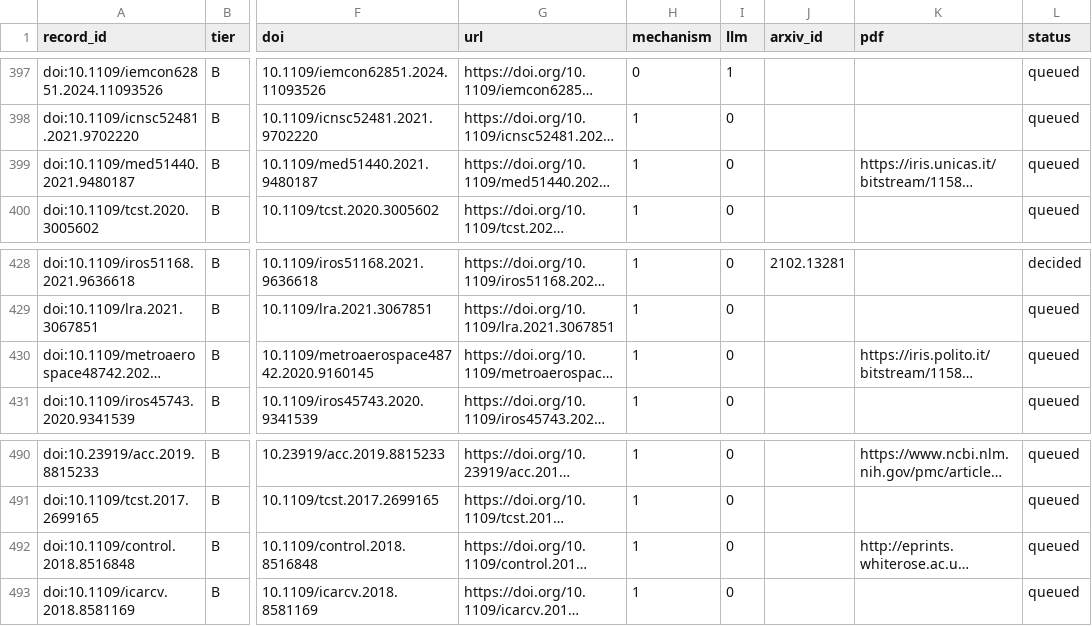
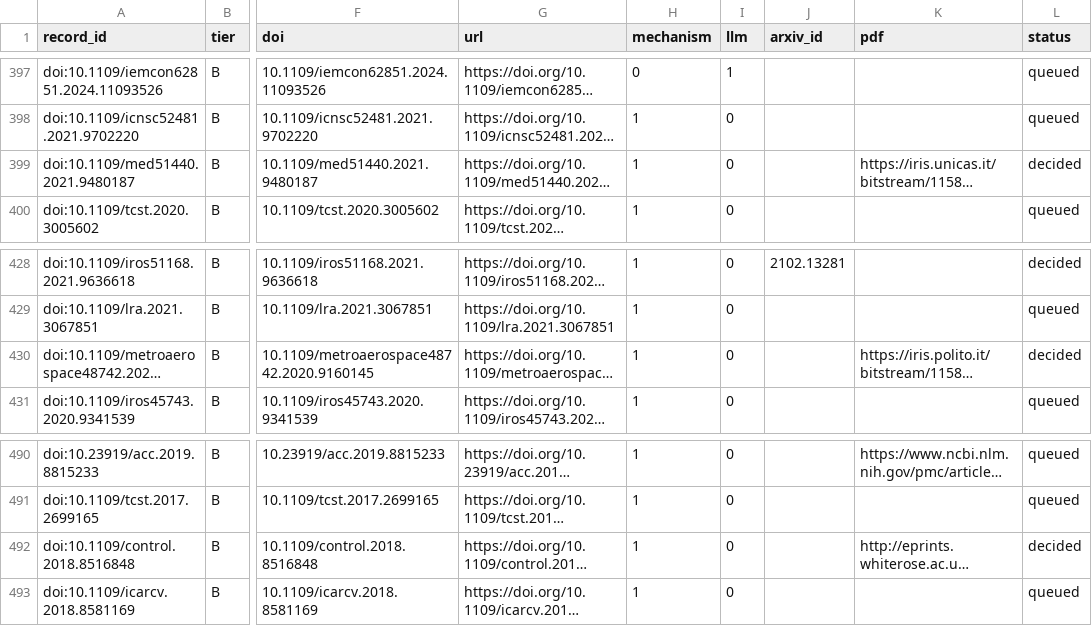
Before and after one commit to agent-precog/agent-precog, a CSV file: data/screening/2026-11-09_p1_ieee_fulltext_queue.csv, drawn as a sheet; only a part is shown, gaps mark what is left out; long unchanged cells end in …; the diff names each change by its address in the sheet, - before the commit and + after, or states it on an @@ line.

```diff
--- a/data/screening/2026-11-09_p1_ieee_fulltext_queue.csv
+++ b/data/screening/2026-11-09_p1_ieee_fulltext_queue.csv
-L399 (status): queued
+L399 (status): decided
-L430 (status): queued
+L430 (status): decided
-L492 (status): queued
+L492 (status): decided
```
Also changed, not shown: data/changelog.csv, data/decisions.csv, 2 other files.
